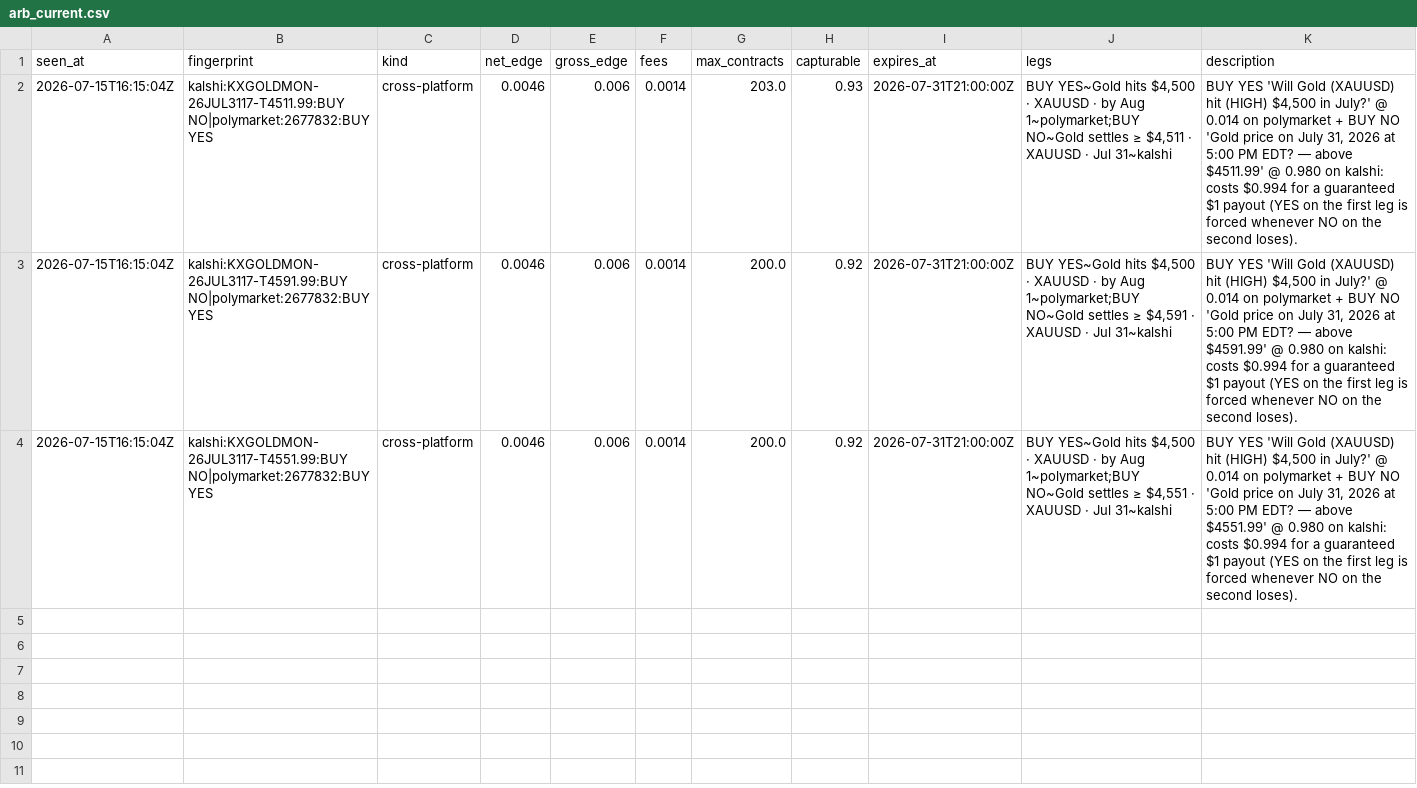
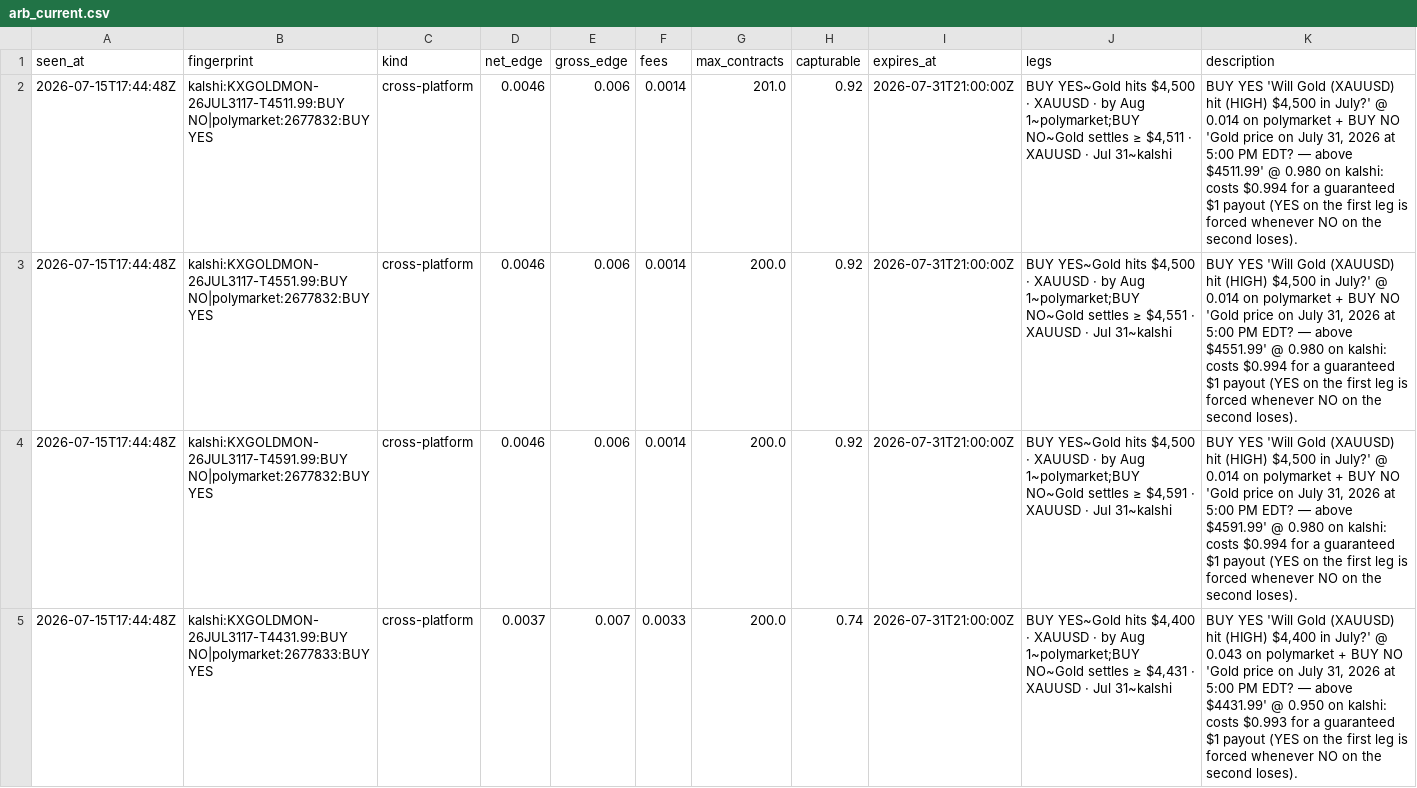
Before and after one commit to IshaanSrivastava1/markets-dashboard, a CSV file: data/arb_current.csv, drawn as a sheet.

```diff
--- a/data/arb_current.csv
+++ b/data/arb_current.csv
@@ -1,4 +1,5 @@
 seen_at,fingerprint,kind,net_edge,gross_edge,fees,max_contracts,capturable,expires_at,legs,description
-2026-07-15T16:15:04Z,kalshi:KXGOLDMON-26JUL3117-T4511.99:BUY NO|polymarket:2677832:BUY YES,cross-platform,0.0046,0.006,0.0014,203.0,0.93,2026-07-31T21:00:00Z,"BUY YES~Gold hits $4,500 · XAUUSD · by Aug 1~polymarket;BUY NO~Gold settles ≥ $4,511 · XAUUSD · Jul 31~kalshi","BUY YES 'Will Gold (XAUUSD) hit (HIGH) $4,500 in July?' @ 0.014 on polymarket + BUY NO 'Gold price on July 31, 2026 at 5:00 PM EDT? — above $4511.99' @ 0.980 on kalshi: costs $0.994 for a guaranteed $1 payout (YES on the first leg is forced whenever NO on the second loses)."
-2026-07-15T16:15:04Z,kalshi:KXGOLDMON-26JUL3117-T4591.99:BUY NO|polymarket:2677832:BUY YES,cross-platform,0.0046,0.006,0.0014,200.0,0.92,2026-07-31T21:00:00Z,"BUY YES~Gold hits $4,500 · XAUUSD · by Aug 1~polymarket;BUY NO~Gold settles ≥ $4,591 · XAUUSD · Jul 31~kalshi","BUY YES 'Will Gold (XAUUSD) hit (HIGH) $4,500 in July?' @ 0.014 on polymarket + BUY NO 'Gold price on July 31, 2026 at 5:00 PM EDT? — above $4591.99' @ 0.980 on kalshi: costs $0.994 for a guaranteed $1 payout (YES on the first leg is forced whenever NO on the second loses)."
-2026-07-15T16:15:04Z,kalshi:KXGOLDMON-26JUL3117-T4551.99:BUY NO|polymarket:2677832:BUY YES,cross-platform,0.0046,0.006,0.0014,200.0,0.92,2026-07-31T21:00:00Z,"BUY YES~Gold hits $4,500 · XAUUSD · by Aug 1~polymarket;BUY NO~Gold settles ≥ $4,551 · XAUUSD · Jul 31~kalshi","BUY YES 'Will Gold (XAUUSD) hit (HIGH) $4,500 in July?' @ 0.014 on polymarket + BUY NO 'Gold price on July 31, 2026 at 5:00 PM EDT? — above $4551.99' @ 0.980 on kalshi: costs $0.994 for a guaranteed $1 payout (YES on the first leg is forced whenever NO on the second loses)."
+2026-07-15T17:44:48Z,kalshi:KXGOLDMON-26JUL3117-T4511.99:BUY NO|polymarket:2677832:BUY YES,cross-platform,0.0046,0.006,0.0014,201.0,0.92,2026-07-31T21:00:00Z,"BUY YES~Gold hits $4,500 · XAUUSD · by Aug 1~polymarket;BUY NO~Gold settles ≥ $4,511 · XAUUSD · Jul 31~kalshi","BUY YES 'Will Gold (XAUUSD) hit (HIGH) $4,500 in July?' @ 0.014 on polymarket + BUY NO 'Gold price on July 31, 2026 at 5:00 PM EDT? — above $4511.99' @ 0.980 on kalshi: costs $0.994 for a guaranteed $1 payout (YES on the first leg is forced whenever NO on the second loses)."
+2026-07-15T17:44:48Z,kalshi:KXGOLDMON-26JUL3117-T4551.99:BUY NO|polymarket:2677832:BUY YES,cross-platform,0.0046,0.006,0.0014,200.0,0.92,2026-07-31T21:00:00Z,"BUY YES~Gold hits $4,500 · XAUUSD · by Aug 1~polymarket;BUY NO~Gold settles ≥ $4,551 · XAUUSD · Jul 31~kalshi","BUY YES 'Will Gold (XAUUSD) hit (HIGH) $4,500 in July?' @ 0.014 on polymarket + BUY NO 'Gold price on July 31, 2026 at 5:00 PM EDT? — above $4551.99' @ 0.980 on kalshi: costs $0.994 for a guaranteed $1 payout (YES on the first leg is forced whenever NO on the second loses)."
+2026-07-15T17:44:48Z,kalshi:KXGOLDMON-26JUL3117-T4591.99:BUY NO|polymarket:2677832:BUY YES,cross-platform,0.0046,0.006,0.0014,200.0,0.92,2026-07-31T21:00:00Z,"BUY YES~Gold hits $4,500 · XAUUSD · by Aug 1~polymarket;BUY NO~Gold settles ≥ $4,591 · XAUUSD · Jul 31~kalshi","BUY YES 'Will Gold (XAUUSD) hit (HIGH) $4,500 in July?' @ 0.014 on polymarket + BUY NO 'Gold price on July 31, 2026 at 5:00 PM EDT? — above $4591.99' @ 0.980 on kalshi: costs $0.994 for a guaranteed $1 payout (YES on the first leg is forced whenever NO on the second loses)."
+2026-07-15T17:44:48Z,kalshi:KXGOLDMON-26JUL3117-T4431.99:BUY NO|polymarket:2677833:BUY YES,cross-platform,0.0037,0.007,0.0033,200.0,0.74,2026-07-31T21:00:00Z,"BUY YES~Gold hits $4,400 · XAUUSD · by Aug 1~polymarket;BUY NO~Gold settles ≥ $4,431 · XAUUSD · Jul 31~kalshi","BUY YES 'Will Gold (XAUUSD) hit (HIGH) $4,400 in July?' @ 0.043 on polymarket + BUY NO 'Gold price on July 31, 2026 at 5:00 PM EDT? — above $4431.99' @ 0.950 on kalshi: costs $0.993 for a guaranteed $1 payout (YES on the first leg is forced whenever NO on the second loses)."
```
Also changed, not shown: data/arb_log.csv, 1 other file.
